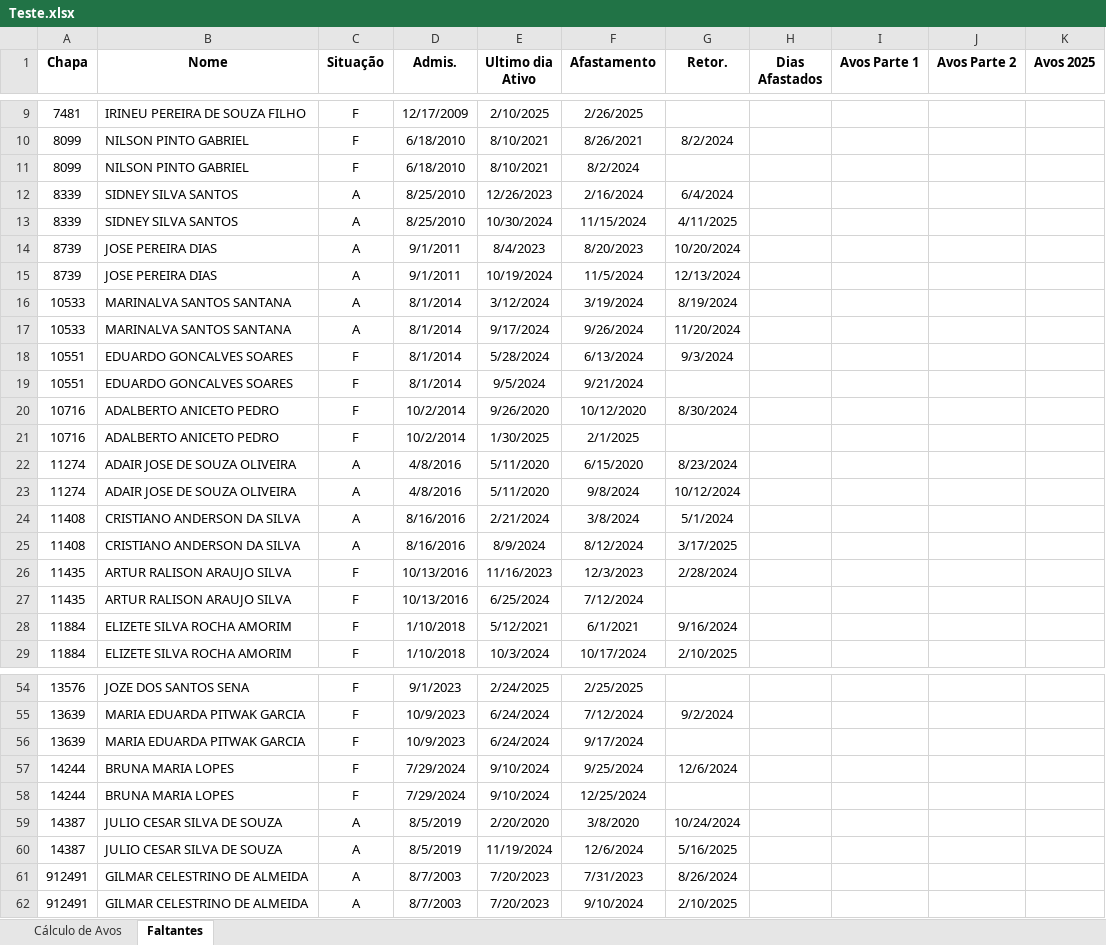
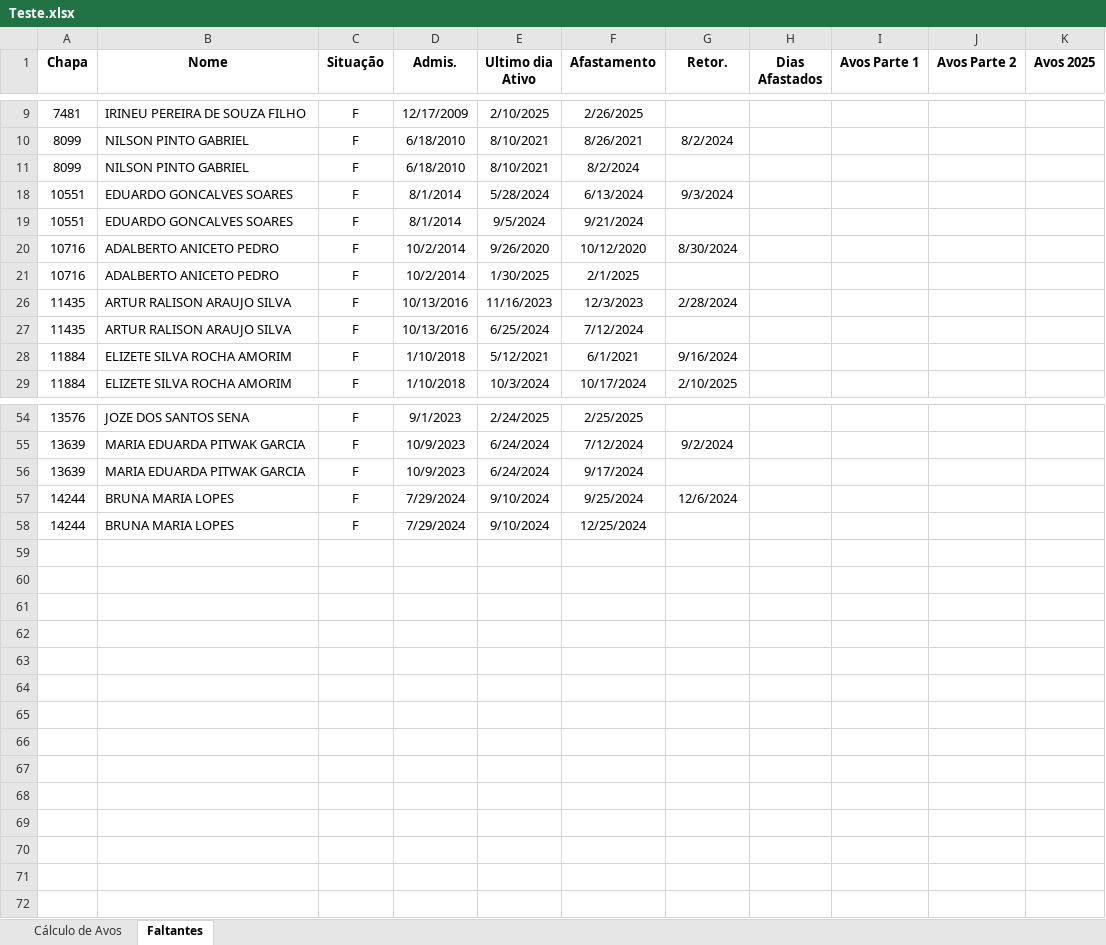
Before and after one commit to JvHaeckel/Python, an Excel workbook: PLR/Planilhas/Teste.xlsx, sheet Faltantes, drawn as a sheet; only a part is shown, gaps mark what is left out; values as stored, in another font and other column widths than the file's, no borders; conditional formats not drawn; the diff covers the shown part only; the diff names each change by its address in the sheet, - before the commit and + after, or states it on an @@ line.

```diff
--- a/PLR/Planilhas/Teste.xlsx (sheet Faltantes)
+++ b/PLR/Planilhas/Teste.xlsx (sheet Faltantes)
@@ row 12 hidden: 8339 | SIDNEY SILVA SANTOS | A | 8/25/2010 | 12/26/2023 | 2/16/2024 | 6/4/2024 @@
@@ row 13 hidden: 8339 | SIDNEY SILVA SANTOS | A | 8/25/2010 | 10/30/2024 | 11/15/2024 | 4/11/2025 @@
@@ row 14 hidden: 8739 | JOSE PEREIRA DIAS | A | 9/1/2011 | 8/4/2023 | 8/20/2023 | 10/20/2024 @@
@@ row 15 hidden: 8739 | JOSE PEREIRA DIAS | A | 9/1/2011 | 10/19/2024 | 11/5/2024 | 12/13/2024 @@
@@ row 16 hidden: 10533 | MARINALVA SANTOS SANTANA | A | 8/1/2014 | 3/12/2024 | 3/19/2024 | 8/19/2024 @@
@@ row 17 hidden: 10533 | MARINALVA SANTOS SANTANA | A | 8/1/2014 | 9/17/2024 | 9/26/2024 | 11/20/2024 @@
@@ row 22 hidden: 11274 | ADAIR JOSE DE SOUZA OLIVEIRA | A | 4/8/2016 | 5/11/2020 | 6/15/2020 | 8/23/2024 @@
@@ row 23 hidden: 11274 | ADAIR JOSE DE SOUZA OLIVEIRA | A | 4/8/2016 | 5/11/2020 | 9/8/2024 | 10/12/2024 @@
@@ row 24 hidden: 11408 | CRISTIANO ANDERSON DA SILVA | A | 8/16/2016 | 2/21/2024 | 3/8/2024 | 5/1/2024 @@
@@ row 25 hidden: 11408 | CRISTIANO ANDERSON DA SILVA | A | 8/16/2016 | 8/9/2024 | 8/12/2024 | 3/17/2025 @@
@@ row 59 hidden: 14387 | JULIO CESAR SILVA DE SOUZA | A | 8/5/2019 | 2/20/2020 | 3/8/2020 | 10/24/2024 @@
@@ row 60 hidden: 14387 | JULIO CESAR SILVA DE SOUZA | A | 8/5/2019 | 11/19/2024 | 12/6/2024 | 5/16/2025 @@
@@ row 61 hidden: 912491 | GILMAR CELESTRINO DE ALMEIDA | A | 8/7/2003 | 7/20/2023 | 7/31/2023 | 8/26/2024 @@
@@ row 62 hidden: 912491 | GILMAR CELESTRINO DE ALMEIDA | A | 8/7/2003 | 7/20/2023 | 9/10/2024 | 2/10/2025 @@
```
Also changed, not shown: 8 hidden or unhidden rows elsewhere in this sheet, sheet Cálculo de Avos, hidden cells, 5 other files.
